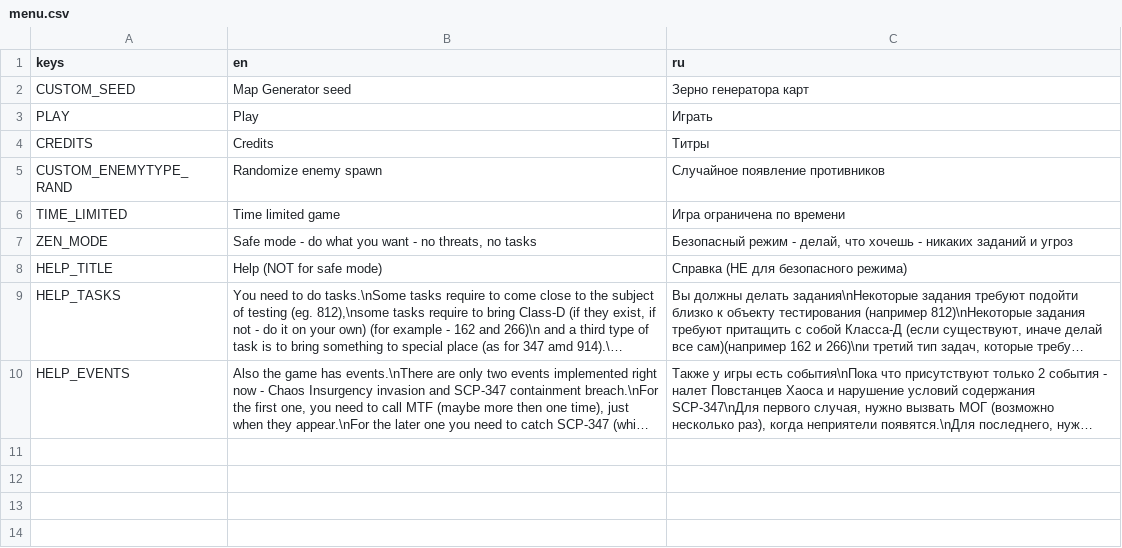
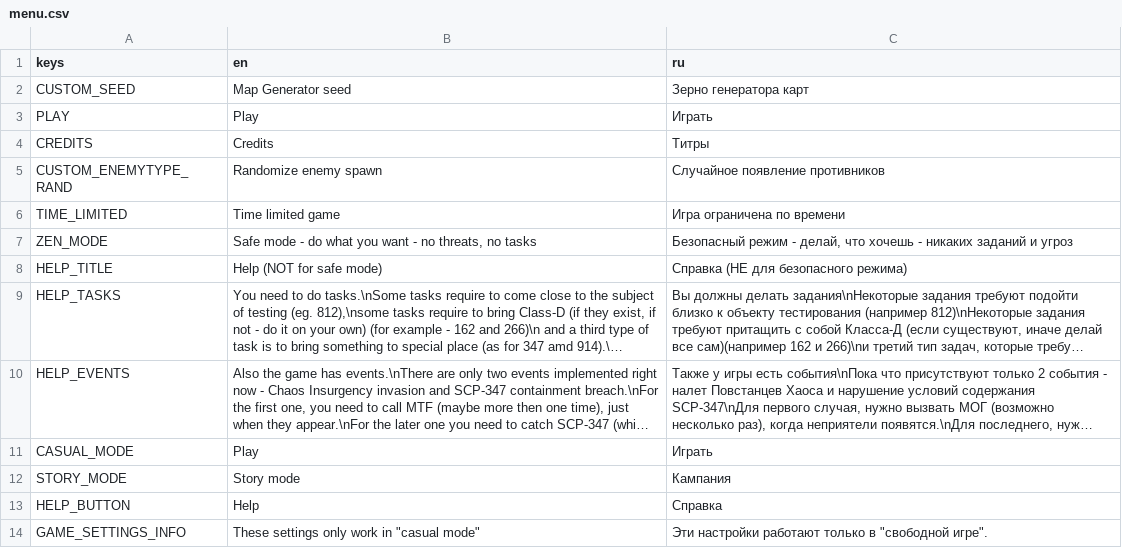
Before and after one commit to Yni-Viar/scp-continued-procedures, a CSV file: src/Translations/menu.csv, drawn as a sheet; long unchanged cells end in …; the diff names each change by its address in the sheet, - before the commit and + after, or states it on an @@ line.

Commit message:
Add elevator support and split 4.0 in 2 parts
See CHANGELOG for more info.

```diff
--- a/src/Translations/menu.csv
+++ b/src/Translations/menu.csv
+row 11: CASUAL_MODE | Play | Играть
+row 12: STORY_MODE | Story mode | Кампания
+row 13: HELP_BUTTON | Help | Справка
+row 14: GAME_SETTINGS_INFO | These settings only work in "casual mode" | Эти настройки работают только в "свободной игре".
```
Also changed, not shown: src/Translations/game.csv, 50 other files.
